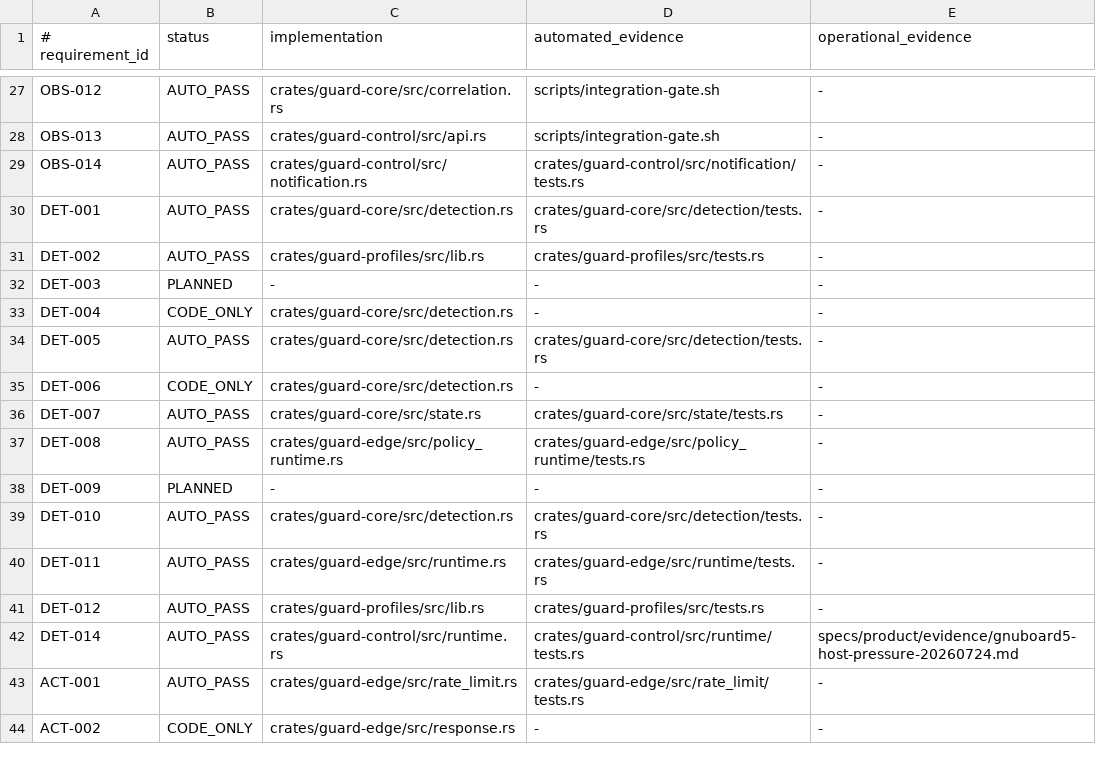
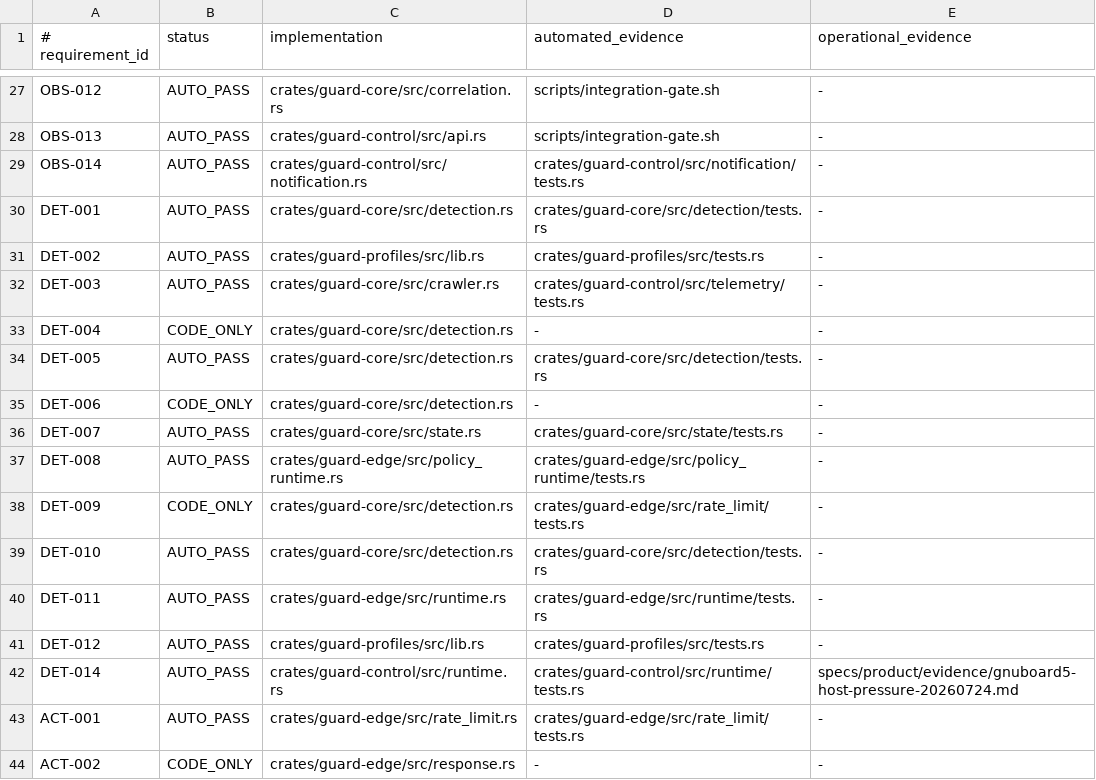
Before and after one commit to jiwonpapa/vpsguard, a TSV file: specs/product/verification-status.tsv, drawn as a sheet; only a part is shown, gaps mark what is left out.

Commit message:
feat(DET-003): preserve verified crawler trust

```diff
--- a/specs/product/verification-status.tsv
+++ b/specs/product/verification-status.tsv
@@ -31,3 +31,3 @@ DET-001|AUTO_PASS|crates/guard-core/src/detection.rs|crates/guard-core/src/detec
 DET-002|AUTO_PASS|crates/guard-profiles/src/lib.rs|crates/guard-profiles/src/tests.rs|-
-DET-003|PLANNED|-|-|-
+DET-003|AUTO_PASS|crates/guard-core/src/crawler.rs|crates/guard-control/src/telemetry/tests.rs|-
 DET-004|CODE_ONLY|crates/guard-core/src/detection.rs|-|-
@@ -37,3 +37,3 @@ DET-007|AUTO_PASS|crates/guard-core/src/state.rs|crates/guard-core/src/state/tes
 DET-008|AUTO_PASS|crates/guard-edge/src/policy_runtime.rs|crates/guard-edge/src/policy_runtime/tests.rs|-
-DET-009|PLANNED|-|-|-
+DET-009|CODE_ONLY|crates/guard-core/src/detection.rs|crates/guard-edge/src/rate_limit/tests.rs|-
 DET-010|AUTO_PASS|crates/guard-core/src/detection.rs|crates/guard-core/src/detection/tests.rs|-
```
Also changed, not shown: 6 other files.
